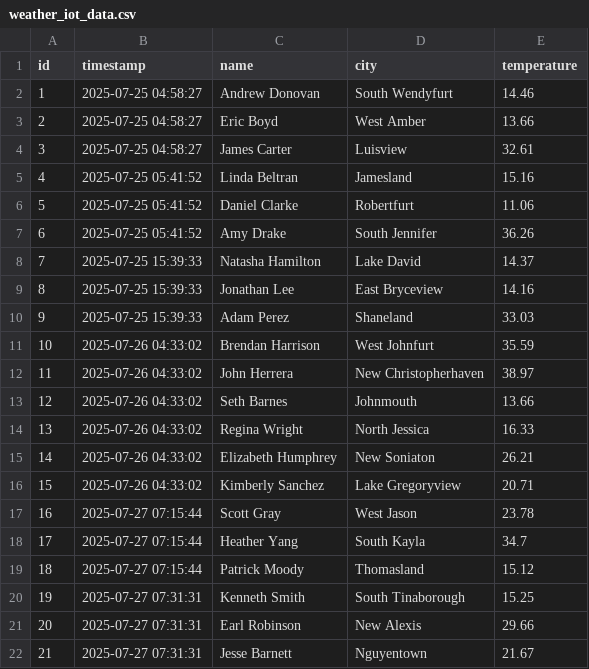
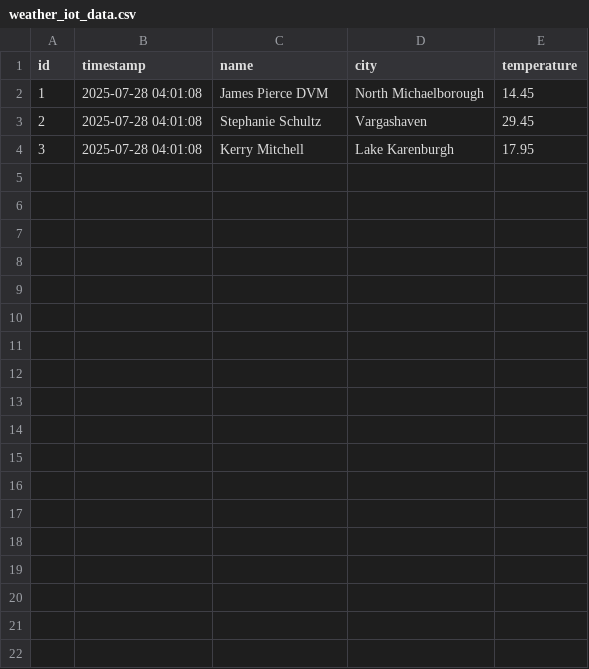
Before and after one commit to MananGupta2603/Full-Stack-On-Premise-Data-Pipeline-for-IoT-Weather-Data, a CSV file: airflow/data/weather_iot_data.csv, drawn as a sheet.

```diff
--- a/airflow/data/weather_iot_data.csv
+++ b/airflow/data/weather_iot_data.csv
@@ -1,22 +1,4 @@
 id,timestamp,name,city,temperature
-1,2025-07-25 04:58:27,Andrew Donovan,South Wendyfurt,14.46
-2,2025-07-25 04:58:27,Eric Boyd,West Amber,13.66
-3,2025-07-25 04:58:27,James Carter,Luisview,32.61
-4,2025-07-25 05:41:52,Linda Beltran,Jamesland,15.16
-5,2025-07-25 05:41:52,Daniel Clarke,Robertfurt,11.06
-6,2025-07-25 05:41:52,Amy Drake,South Jennifer,36.26
-7,2025-07-25 15:39:33,Natasha Hamilton,Lake David,14.37
-8,2025-07-25 15:39:33,Jonathan Lee,East Bryceview,14.16
-9,2025-07-25 15:39:33,Adam Perez,Shaneland,33.03
-10,2025-07-26 04:33:02,Brendan Harrison,West Johnfurt,35.59
-11,2025-07-26 04:33:02,John Herrera,New Christopherhaven,38.97
-12,2025-07-26 04:33:02,Seth Barnes,Johnmouth,13.66
-13,2025-07-26 04:33:02,Regina Wright,North Jessica,16.33
-14,2025-07-26 04:33:02,Elizabeth Humphrey,New Soniaton,26.21
-15,2025-07-26 04:33:02,Kimberly Sanchez,Lake Gregoryview,20.71
-16,2025-07-27 07:15:44,Scott Gray,West Jason,23.78
-17,2025-07-27 07:15:44,Heather Yang,South Kayla,34.7
-18,2025-07-27 07:15:44,Patrick Moody,Thomasland,15.12
-19,2025-07-27 07:31:31,Kenneth Smith,South Tinaborough,15.25
-20,2025-07-27 07:31:31,Earl Robinson,New Alexis,29.66
-21,2025-07-27 07:31:31,Jesse Barnett,Nguyentown,21.67
+1,2025-07-28 04:01:08,James Pierce DVM,North Michaelborough,14.45
+2,2025-07-28 04:01:08,Stephanie Schultz,Vargashaven,29.45
+3,2025-07-28 04:01:08,Kerry Mitchell,Lake Karenburgh,17.95
```
Also changed, not shown: 17 other files.
